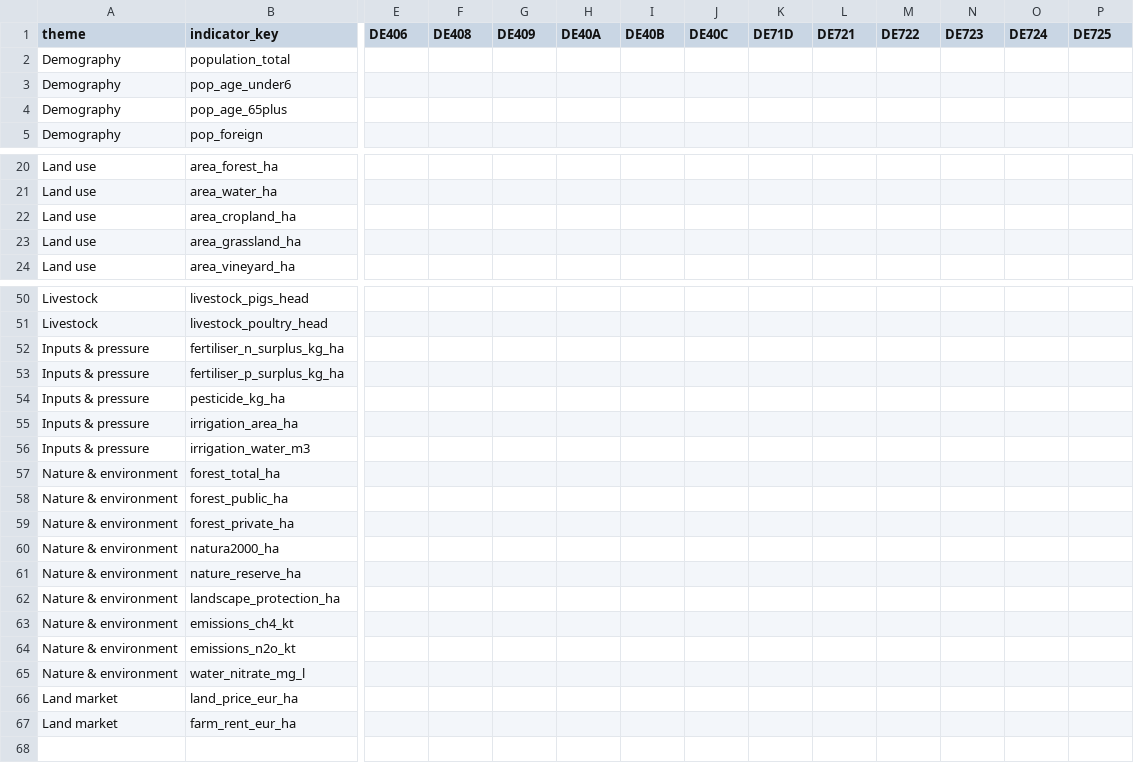
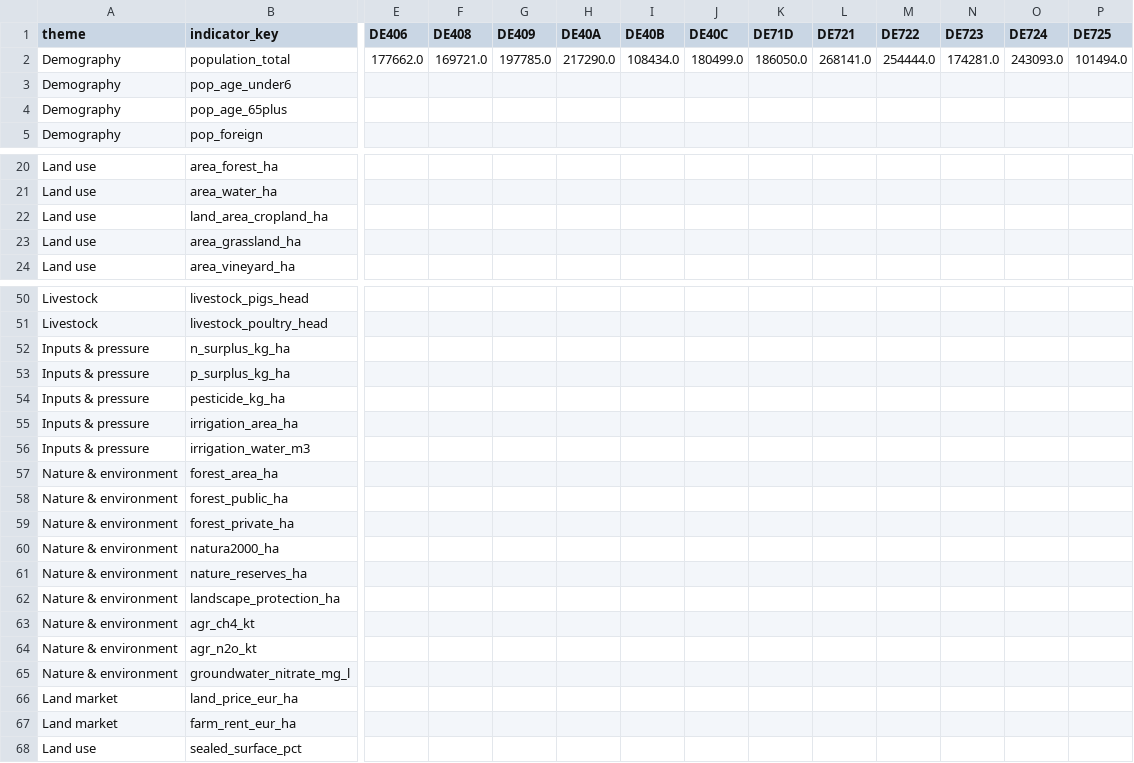
Before and after one commit to zalf-lli/living-lab-explorer, a CSV file: data/destatis_variables.csv, drawn as a sheet; only a part is shown, gaps mark what is left out; rows hold the shown columns only; the diff covers the shown part only; the diff names each change by its address in the sheet, - before the commit and + after, or states it on an @@ line.

```diff
--- a/data/destatis_variables.csv
+++ b/data/destatis_variables.csv
-E2 (DE406): (empty)
+E2 (DE406): 177662.0
-F2 (DE408): (empty)
+F2 (DE408): 169721.0
-G2 (DE409): (empty)
+G2 (DE409): 197785.0
-H2 (DE40A): (empty)
+H2 (DE40A): 217290.0
-I2 (DE40B): (empty)
+I2 (DE40B): 108434.0
-J2 (DE40C): (empty)
+J2 (DE40C): 180499.0
-K2 (DE71D): (empty)
+K2 (DE71D): 186050.0
-L2 (DE721): (empty)
+L2 (DE721): 268141.0
-M2 (DE722): (empty)
+M2 (DE722): 254444.0
-N2 (DE723): (empty)
+N2 (DE723): 174281.0
-O2 (DE724): (empty)
+O2 (DE724): 243093.0
-P2 (DE725): (empty)
+P2 (DE725): 101494.0
-B22 (indicator_key): area_cropland_ha
+B22 (indicator_key): land_area_cropland_ha
-B52 (indicator_key): fertiliser_n_surplus_kg_ha
+B52 (indicator_key): n_surplus_kg_ha
-B53 (indicator_key): fertiliser_p_surplus_kg_ha
+B53 (indicator_key): p_surplus_kg_ha
-B57 (indicator_key): forest_total_ha
+B57 (indicator_key): forest_area_ha
-B61 (indicator_key): nature_reserve_ha
+B61 (indicator_key): nature_reserves_ha
-B63 (indicator_key): emissions_ch4_kt
+B63 (indicator_key): agr_ch4_kt
-B64 (indicator_key): emissions_n2o_kt
+B64 (indicator_key): agr_n2o_kt
-B65 (indicator_key): water_nitrate_mg_l
+B65 (indicator_key): groundwater_nitrate_mg_l
+row 68: Land use | sealed_surface_pct
```
Also changed, not shown: 8 edited cells elsewhere in this file, data/destatis_nuts3_export.csv, data/destatis_raw/12411KJ002.csv, 40 other files.
